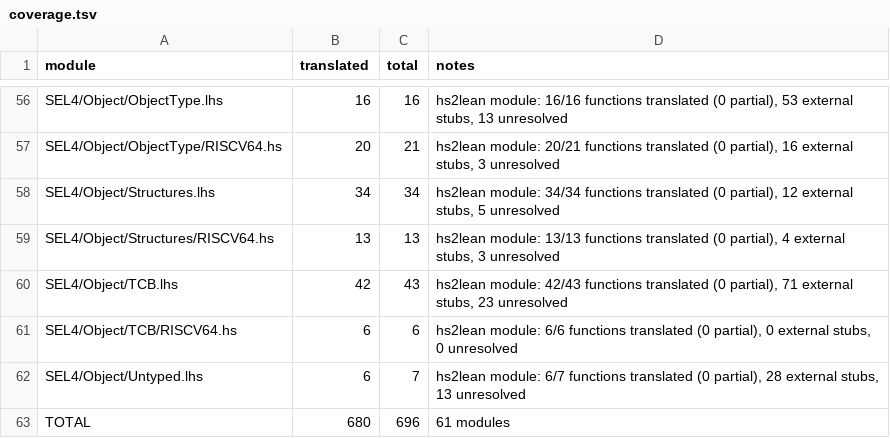
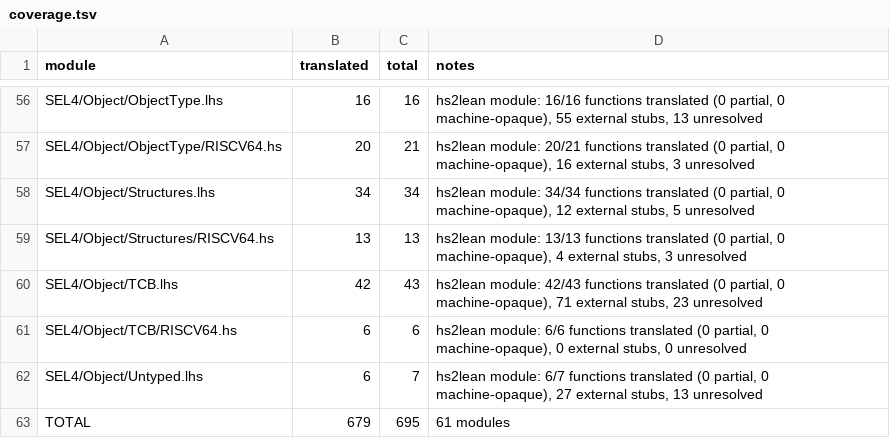
Before and after one commit to elevenarms/sel4-lean, a TSV file: artifacts/w2/coverage.tsv, drawn as a sheet; only a part is shown, gaps mark what is left out; the diff covers the shown part only; the diff names each change by its address in the sheet, - before the commit and + after, or states it on an @@ line.

```diff
--- a/artifacts/w2/coverage.tsv
+++ b/artifacts/w2/coverage.tsv
-D56 (notes): …translated (0 partial), 53 external stubs,…
+D56 (notes): …translated (0 partial, 0 machine-opaque), 55 external stubs,…
-D57 (notes): …translated (0 partial), 16 external…
+D57 (notes): …translated (0 partial, 0 machine-opaque), 16 external…
-D58 (notes): …translated (0 partial), 12 external…
+D58 (notes): …translated (0 partial, 0 machine-opaque), 12 external…
-D59 (notes): …translated (0 partial), 4 external…
+D59 (notes): …translated (0 partial, 0 machine-opaque), 4 external…
-D60 (notes): …translated (0 partial), 71 external…
+D60 (notes): …translated (0 partial, 0 machine-opaque), 71 external…
-D61 (notes): …translated (0 partial), 0 external…
+D61 (notes): …translated (0 partial, 0 machine-opaque), 0 external…
-D62 (notes): …translated (0 partial), 28 external stubs,…
+D62 (notes): …translated (0 partial, 0 machine-opaque), 27 external stubs,…
-B63 (translated): 680
+B63 (translated): 679
-C63 (total): 696
+C63 (total): 695
```
Also changed, not shown: 56 edited cells elsewhere in this file, 44 other files.
